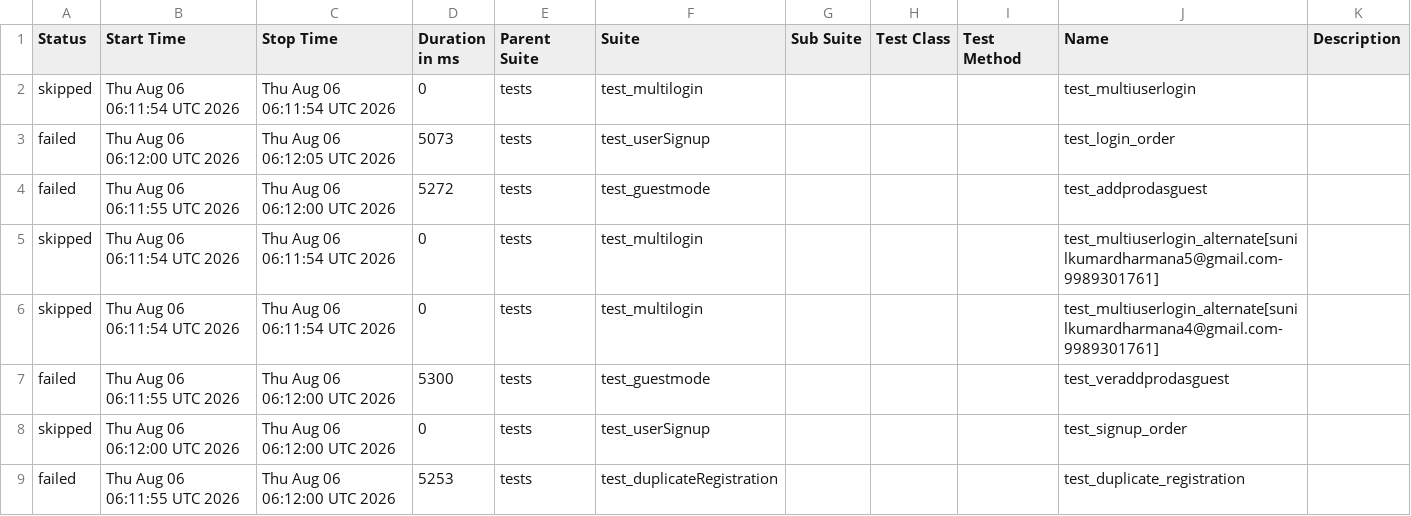
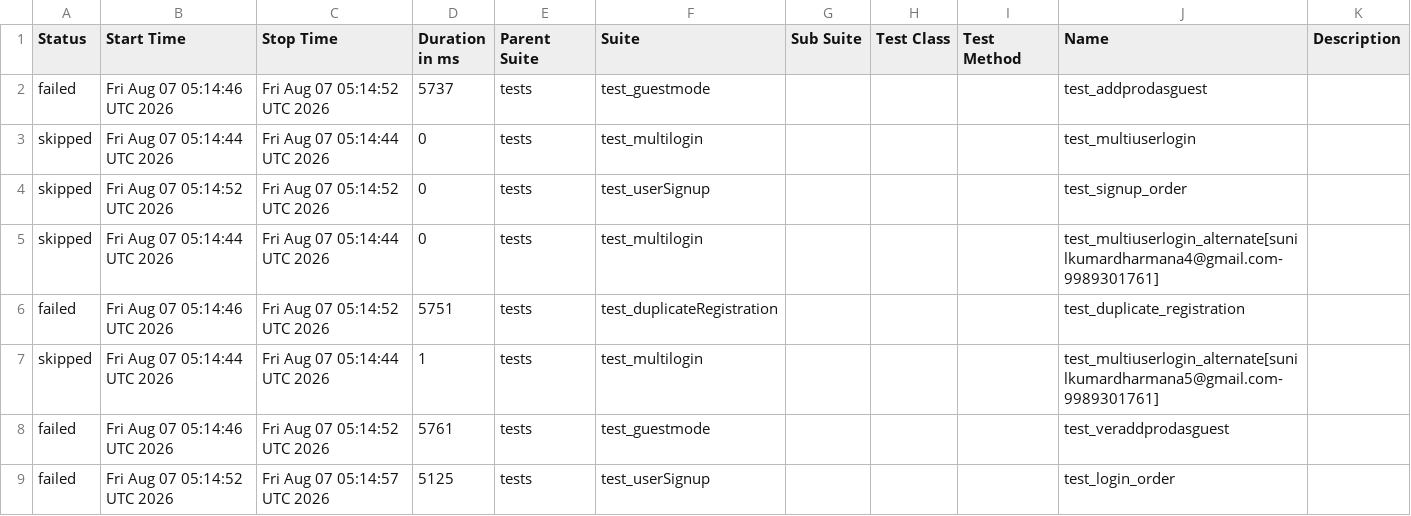
Before and after one commit to sunilkumardharmana24-afk/My_project, a CSV file: data/suites.csv, drawn as a sheet.

```diff
--- a/data/suites.csv
+++ b/data/suites.csv
@@ -1,9 +1,9 @@
 "Status","Start Time","Stop Time","Duration in ms","Parent Suite","Suite","Sub Suite","Test Class","Test Method","Name","Description"
-"skipped","Thu Aug 06 06:11:54 UTC 2026","Thu Aug 06 06:11:54 UTC 2026","0","tests","test_multilogin","","","","test_multiuserlogin",""
-"failed","Thu Aug 06 06:12:00 UTC 2026","Thu Aug 06 06:12:05 UTC 2026","5073","tests","test_userSignup","","","","test_login_order",""
-"failed","Thu Aug 06 06:11:55 UTC 2026","Thu Aug 06 06:12:00 UTC 2026","5272","tests","test_guestmode","","","","test_addprodasguest",""
-"skipped","Thu Aug 06 06:11:54 UTC 2026","Thu Aug 06 06:11:54 UTC 2026","0","tests","test_multilogin","","","","test_multiuserlogin_alternate[sunilkumardharmana5@gmail.com-9989301761]",""
-"skipped","Thu Aug 06 06:11:54 UTC 2026","Thu Aug 06 06:11:54 UTC 2026","0","tests","test_multilogin","","","","test_multiuserlogin_alternate[sunilkumardharmana4@gmail.com-9989301761]",""
-"failed","Thu Aug 06 06:11:55 UTC 2026","Thu Aug 06 06:12:00 UTC 2026","5300","tests","test_guestmode","","","","test_veraddprodasguest",""
-"skipped","Thu Aug 06 06:12:00 UTC 2026","Thu Aug 06 06:12:00 UTC 2026","0","tests","test_userSignup","","","","test_signup_order",""
-"failed","Thu Aug 06 06:11:55 UTC 2026","Thu Aug 06 06:12:00 UTC 2026","5253","tests","test_duplicateRegistration","","","","test_duplicate_registration",""
+"failed","Fri Aug 07 05:14:46 UTC 2026","Fri Aug 07 05:14:52 UTC 2026","5737","tests","test_guestmode","","","","test_addprodasguest",""
+"skipped","Fri Aug 07 05:14:44 UTC 2026","Fri Aug 07 05:14:44 UTC 2026","0","tests","test_multilogin","","","","test_multiuserlogin",""
+"skipped","Fri Aug 07 05:14:52 UTC 2026","Fri Aug 07 05:14:52 UTC 2026","0","tests","test_userSignup","","","","test_signup_order",""
+"skipped","Fri Aug 07 05:14:44 UTC 2026","Fri Aug 07 05:14:44 UTC 2026","0","tests","test_multilogin","","","","test_multiuserlogin_alternate[sunilkumardharmana4@gmail.com-9989301761]",""
+"failed","Fri Aug 07 05:14:46 UTC 2026","Fri Aug 07 05:14:52 UTC 2026","5751","tests","test_duplicateRegistration","","","","test_duplicate_registration",""
+"skipped","Fri Aug 07 05:14:44 UTC 2026","Fri Aug 07 05:14:44 UTC 2026","1","tests","test_multilogin","","","","test_multiuserlogin_alternate[sunilkumardharmana5@gmail.com-9989301761]",""
+"failed","Fri Aug 07 05:14:46 UTC 2026","Fri Aug 07 05:14:52 UTC 2026","5761","tests","test_guestmode","","","","test_veraddprodasguest",""
+"failed","Fri Aug 07 05:14:52 UTC 2026","Fri Aug 07 05:14:57 UTC 2026","5125","tests","test_userSignup","","","","test_login_order",""
```
Also changed, not shown: 52 other files.
